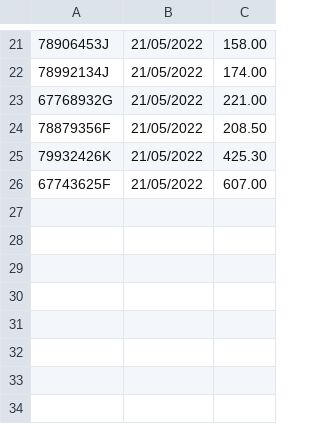
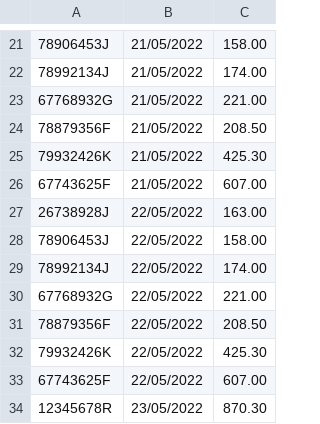
Before and after one commit to DreaMan92/Panaderia, a CSV file: RepositoriosCSV/deudas.csv, drawn as a sheet; only a part is shown, gaps mark what is left out; the diff names each change by its address in the sheet, - before the commit and + after, or states it on an @@ line.

```diff
--- a/RepositoriosCSV/deudas.csv
+++ b/RepositoriosCSV/deudas.csv
+row 27: 26738928J | 22/05/2022 | 163.00
+row 28: 78906453J | 22/05/2022 | 158.00
+row 29: 78992134J | 22/05/2022 | 174.00
+row 30: 67768932G | 22/05/2022 | 221.00
+row 31: 78879356F | 22/05/2022 | 208.50
+row 32: 79932426K | 22/05/2022 | 425.30
+row 33: 67743625F | 22/05/2022 | 607.00
+row 34: 12345678R | 23/05/2022 | 870.30
```
Also changed, not shown: RepositoriosCSV/clientes.csv, RepositoriosCSV/panesPedidos.csv, 19 other files.
